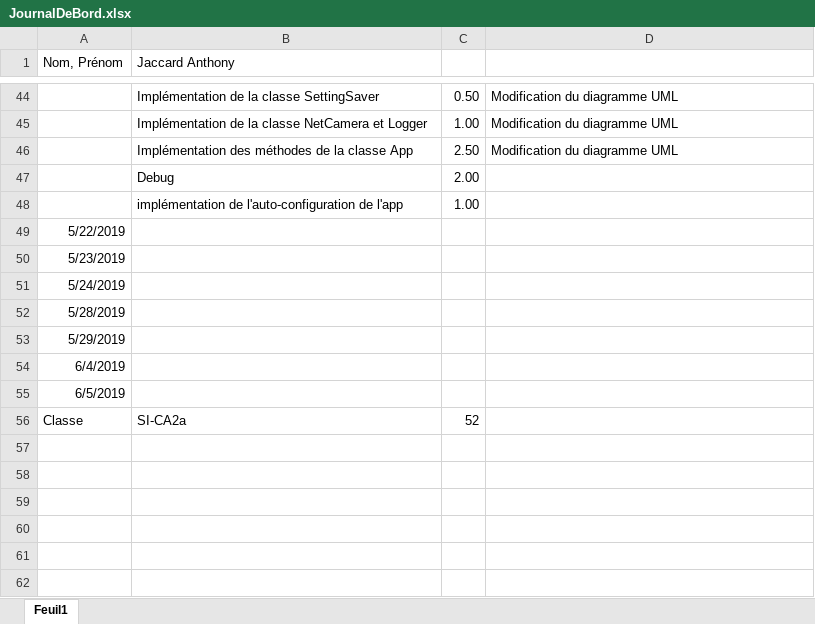
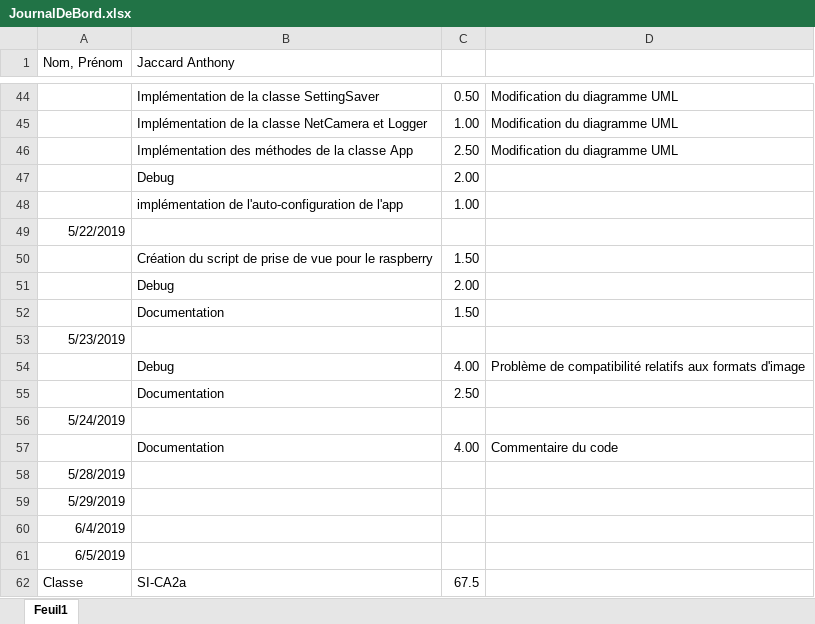
Before and after one commit to AnthoJack/TPI_PilotApp, an Excel workbook: doc/JournalDeBord.xlsx, sheet Feuil1, drawn as a sheet; only a part is shown, gaps mark what is left out; values as stored, in another font and other column widths than the file's, no borders; addresses are those after the commit; the diff names each change by its address in the sheet, - before the commit and + after, or states it on an @@ line.

```diff
--- a/doc/JournalDeBord.xlsx (sheet Feuil1)
+++ b/doc/JournalDeBord.xlsx (sheet Feuil1)
+row 50:  | Création du script de prise de vue pour le raspberry | 1.50
+row 51:  | Debug | 2.00
+row 52:  | Documentation | 1.50
+row 54:  | Debug | 4.00 | Problème de compatibilité relatifs aux formats d'image
+row 55:  | Documentation | 2.50
+row 57:  | Documentation | 4.00 | Commentaire du code
-C62: 52
+C62: 67.5
```
Also changed, not shown: 17 other files.
